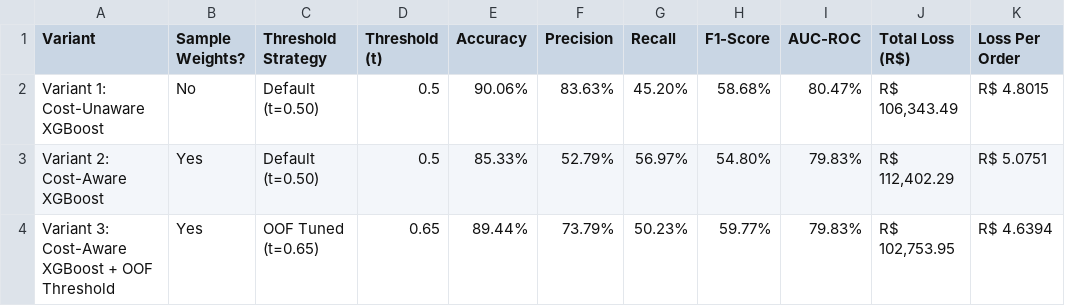
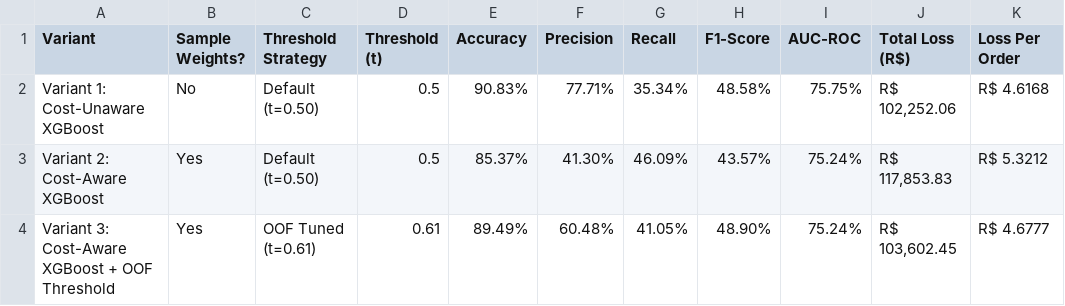
Before and after one commit to Manisha940102/reverse-logistics-csml, a CSV file: data pipeline/Step 8 - Cost-Sensitive XGBoost & Risk Tier Evaluation/Output/cost_sensitive_results.csv, drawn as a sheet.

```diff
--- a/data pipeline/Step 8 - Cost-Sensitive XGBoost & Risk Tier Evaluation/Output/cost_sensitive_results.csv
+++ b/data pipeline/Step 8 - Cost-Sensitive XGBoost & Risk Tier Evaluation/Output/cost_sensitive_results.csv
@@ -1,4 +1,4 @@
 Variant,Sample Weights?,Threshold Strategy,Threshold (t),Accuracy,Precision,Recall,F1-Score,AUC-ROC,Total Loss (R$),Loss Per Order
-Variant 1: Cost-Unaware XGBoost,No,Default (t=0.50),0.5,90.06%,83.63%,45.20%,58.68%,80.47%,"R$ 106,343.49",R$ 4.8015
-Variant 2: Cost-Aware XGBoost,Yes,Default (t=0.50),0.5,85.33%,52.79%,56.97%,54.80%,79.83%,"R$ 112,402.29",R$ 5.0751
-Variant 3: Cost-Aware XGBoost + OOF Threshold,Yes,OOF Tuned (t=0.65),0.65,89.44%,73.79%,50.23%,59.77%,79.83%,"R$ 102,753.95",R$ 4.6394
+Variant 1: Cost-Unaware XGBoost,No,Default (t=0.50),0.5,90.83%,77.71%,35.34%,48.58%,75.75%,"R$ 102,252.06",R$ 4.6168
+Variant 2: Cost-Aware XGBoost,Yes,Default (t=0.50),0.5,85.37%,41.30%,46.09%,43.57%,75.24%,"R$ 117,853.83",R$ 5.3212
+Variant 3: Cost-Aware XGBoost + OOF Threshold,Yes,OOF Tuned (t=0.61),0.61,89.49%,60.48%,41.05%,48.90%,75.24%,"R$ 103,602.45",R$ 4.6777
```
Also changed, not shown: data pipeline/Step 6.5 - Data Split Optimization Experiment/split_experiment_results.csv, data pipeline/Step 7 - Baseline Model Training (Random Forest)/baseline_results.csv, 19 other files.
